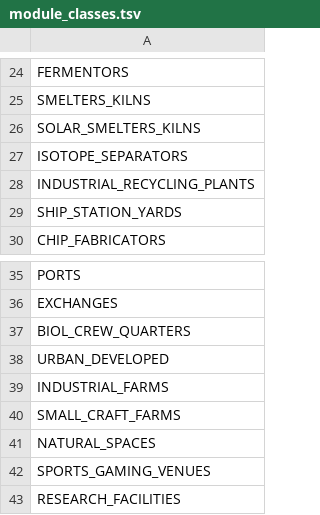
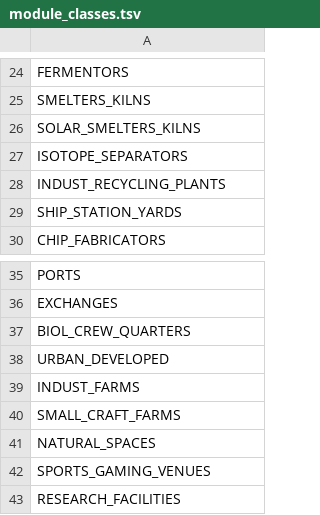
Before and after one commit to t2civ/astropolis_sdk, a TSV file: public/tables/module_classes.tsv, drawn as a sheet; only a part is shown, gaps mark what is left out.

```diff
--- a/public/tables/module_classes.tsv
+++ b/public/tables/module_classes.tsv
@@ -27,3 +27,3 @@ SOLAR_SMELTERS_KILNS
 ISOTOPE_SEPARATORS
-INDUSTRIAL_RECYCLING_PLANTS
+INDUST_RECYCLING_PLANTS
 SHIP_STATION_YARDS
@@ -38,3 +38,3 @@ BIOL_CREW_QUARTERS
 URBAN_DEVELOPED
-INDUSTRIAL_FARMS
+INDUST_FARMS
 SMALL_CRAFT_FARMS
```
Also changed, not shown: public/tables/facilities_operations_capacities.tsv, public/tables/modules.tsv, 16 other files.
